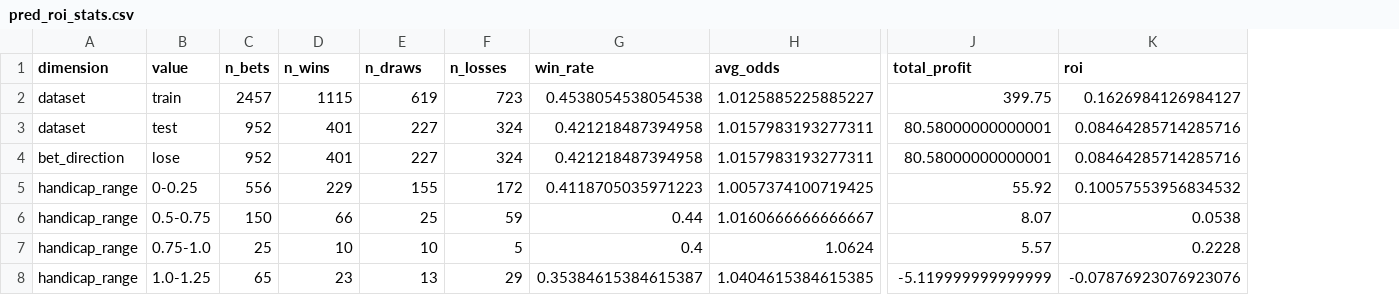
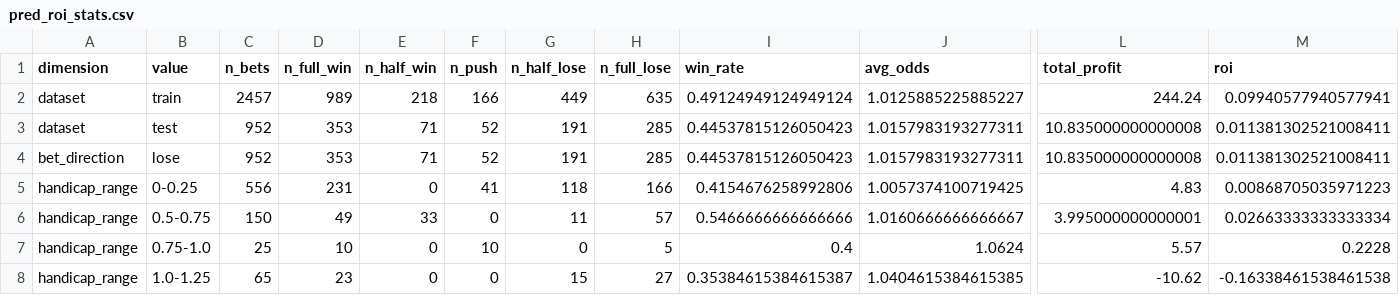
Before and after one commit to terryhenry818-bot/SportReturn, a CSV file: pred_roi_stats.csv, drawn as a sheet; only a part is shown, gaps mark what is left out; addresses are those after the commit; the diff covers the shown part only; the diff names each change by its address in the sheet, - before the commit and + after, or states it on an @@ line.

```diff
--- a/pred_roi_stats.csv
+++ b/pred_roi_stats.csv
+column F (n_push), rows 2-8: 166 | 52 | 52 | 41 | 0 | 10 | 0
+column G (n_half_lose), rows 2-8: 449 | 191 | 191 | 118 | 11 | 0 | 15
-D1: n_wins
+D1: n_full_win
-E1: n_draws
+E1: n_half_win
-H1: n_losses
+H1: n_full_lose
-D2 (n_full_win): 1115
+D2 (n_full_win): 989
-E2 (n_half_win): 619
+E2 (n_half_win): 218
-H2 (n_full_lose): 723
+H2 (n_full_lose): 635
-I2 (win_rate): 0.4538054538054538
+I2 (win_rate): 0.49124949124949124
-L2 (total_profit): 399.75
+L2 (total_profit): 244.24
-M2 (roi): 0.1626984126984127
+M2 (roi): 0.09940577940577941
-D3:D4 (n_full_win): 401
+D3:D4 (n_full_win): 353
-E3:E4 (n_half_win): 227
+E3:E4 (n_half_win): 71
-H3:H4 (n_full_lose): 324
+H3:H4 (n_full_lose): 285
-I3:I4 (win_rate): 0.421218487394958
+I3:I4 (win_rate): 0.44537815126050423
-L3:L4 (total_profit): 80.58000000000001
+L3:L4 (total_profit): 10.835000000000008
-M3:M4 (roi): 0.08464285714285716
+M3:M4 (roi): 0.011381302521008411
-D5 (n_full_win): 229
+D5 (n_full_win): 231
-E5 (n_half_win): 155
+E5 (n_half_win): 0
-H5 (n_full_lose): 172
+H5 (n_full_lose): 166
-I5 (win_rate): 0.4118705035971223
+I5 (win_rate): 0.4154676258992806
-L5 (total_profit): 55.92
+L5 (total_profit): 4.83
-M5 (roi): 0.10057553956834532
+M5 (roi): 0.00868705035971223
-D6 (n_full_win): 66
+D6 (n_full_win): 49
-E6 (n_half_win): 25
+E6 (n_half_win): 33
-H6 (n_full_lose): 59
+H6 (n_full_lose): 57
-I6 (win_rate): 0.44
+I6 (win_rate): 0.5466666666666666
-L6 (total_profit): 8.07
+L6 (total_profit): 3.995000000000001
-M6 (roi): 0.0538
+M6 (roi): 0.02663333333333334
-E7 (n_half_win): 10
+E7 (n_half_win): 0
-E8 (n_half_win): 13
+E8 (n_half_win): 0
-H8 (n_full_lose): 29
+H8 (n_full_lose): 27
-L8 (total_profit): -5.119999999999999
+L8 (total_profit): -10.62
-M8 (roi): -0.07876923076923076
+M8 (roi): -0.16338461538461538
```
Also changed, not shown: 108 edited cells elsewhere in this file, 2 other files.
